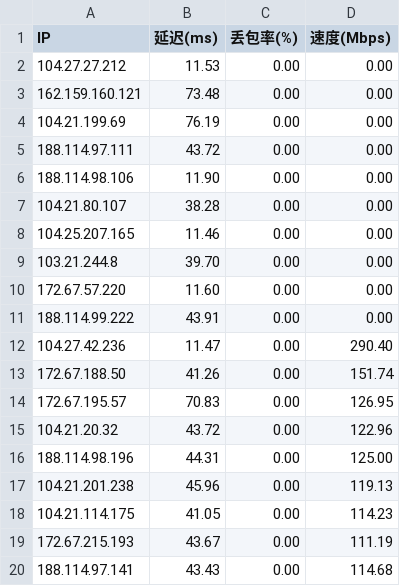
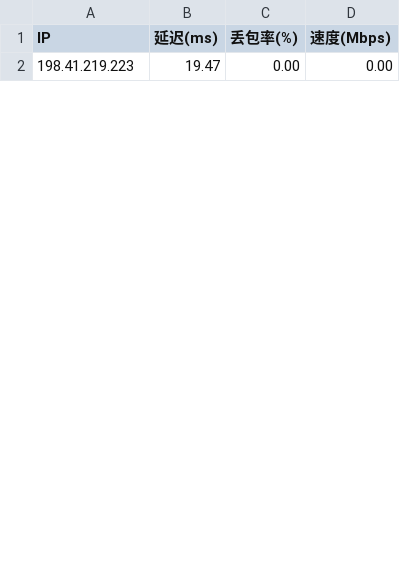
Before and after one commit to sever158/yxip, a CSV file: results/full_results.csv, drawn as a sheet; only a part is shown; the diff covers the shown part only.

```diff
--- a/results/full_results.csv
+++ b/results/full_results.csv
@@ -1,20 +1,2 @@
 IP,延迟(ms),丢包率(%),速度(Mbps)
-104.27.27.212,11.53,0.00,0.00
-162.159.160.121,73.48,0.00,0.00
-104.21.199.69,76.19,0.00,0.00
-188.114.97.111,43.72,0.00,0.00
-188.114.98.106,11.90,0.00,0.00
-104.21.80.107,38.28,0.00,0.00
-104.25.207.165,11.46,0.00,0.00
-103.21.244.8,39.70,0.00,0.00
-172.67.57.220,11.60,0.00,0.00
-188.114.99.222,43.91,0.00,0.00
-104.27.42.236,11.47,0.00,290.40
-172.67.188.50,41.26,0.00,151.74
-172.67.195.57,70.83,0.00,126.95
-104.21.20.32,43.72,0.00,122.96
-188.114.98.196,44.31,0.00,125.00
-104.21.201.238,45.96,0.00,119.13
-104.21.114.175,41.05,0.00,114.23
-172.67.215.193,43.67,0.00,111.19
-188.114.97.141,43.43,0.00,114.68
+198.41.219.223,19.47,0.00,0.00
```
Also changed, not shown: 6 added rows and 8 removed rows elsewhere in this file, results/top_ips_details.csv, 3 other files.
